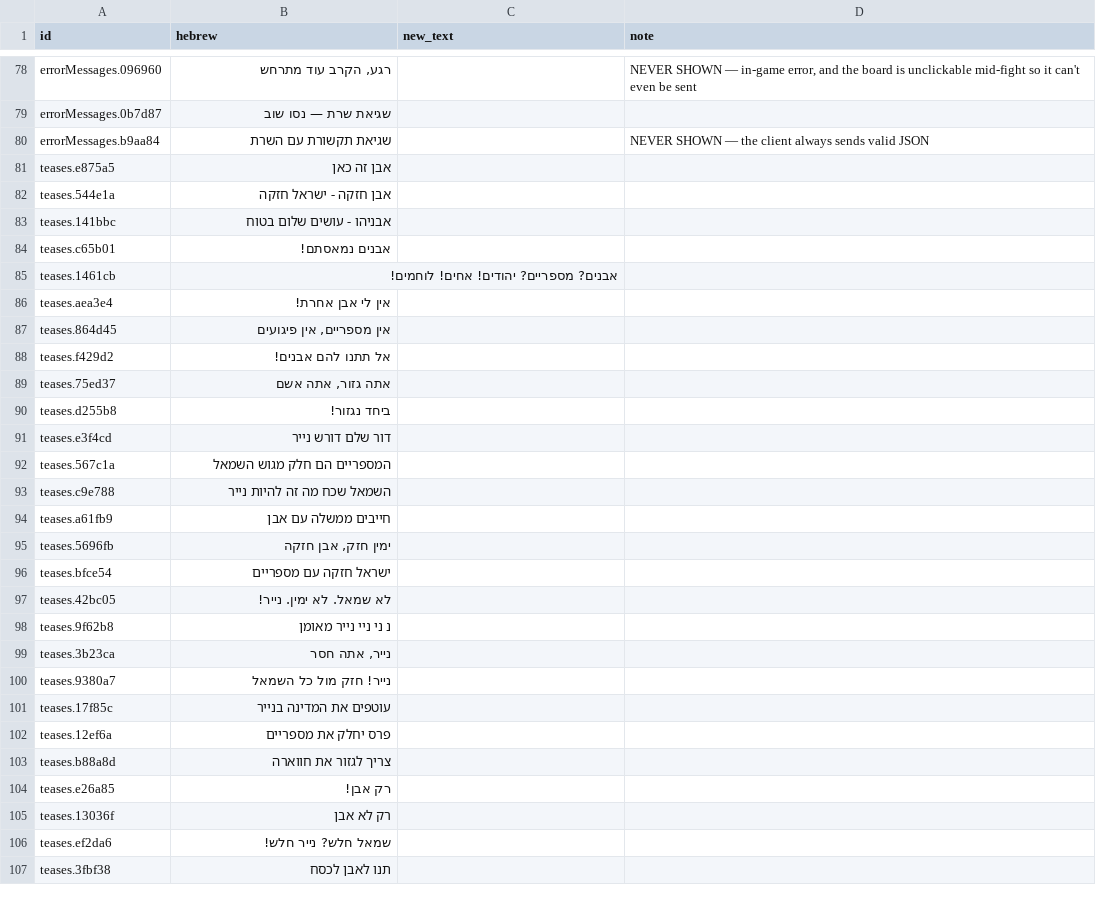
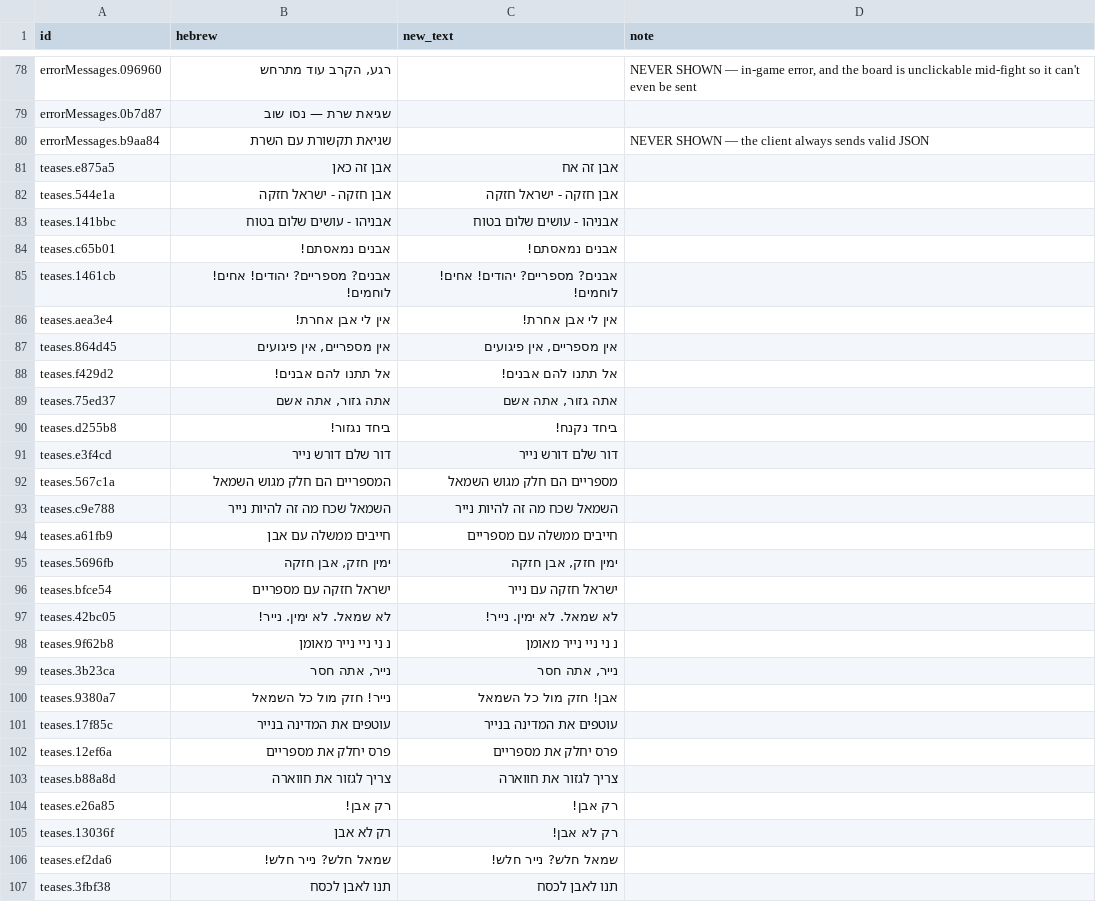
Before and after one commit to Odrabski/rps-elections26, a CSV file: content/ui-strings.csv, drawn as a sheet; only a part is shown, gaps mark what is left out; the diff covers the shown part only.

```diff
--- a/content/ui-strings.csv
+++ b/content/ui-strings.csv
@@ -81,27 +81,27 @@
-"teases.e875a5","אבן זה כאן","",""
-"teases.544e1a","אבן חזקה - ישראל חזקה","",""
-"teases.141bbc","אבניהו - עושים שלום בטוח","",""
-"teases.c65b01","אבנים נמאסתם!","",""
-"teases.1461cb","אבנים? מספריים? יהודים! אחים! לוחמים!","",""
-"teases.aea3e4","אין לי אבן אחרת!","",""
-"teases.864d45","אין מספריים, אין פיגועים","",""
-"teases.f429d2","אל תתנו להם אבנים!","",""
-"teases.75ed37","אתה גזור, אתה אשם","",""
-"teases.d255b8","ביחד נגזור!","",""
-"teases.e3f4cd","דור שלם דורש נייר","",""
-"teases.567c1a","המספריים הם חלק מגוש השמאל","",""
-"teases.c9e788","השמאל שכח מה זה להיות נייר","",""
-"teases.a61fb9","חייבים ממשלה עם אבן","",""
-"teases.5696fb","ימין חזק, אבן חזקה","",""
-"teases.bfce54","ישראל חזקה עם מספריים","",""
-"teases.42bc05","לא שמאל. לא ימין. נייר!","",""
-"teases.9f62b8","נ ני ניי נייר מאומן","",""
-"teases.3b23ca","נייר, אתה חסר","",""
-"teases.9380a7","נייר! חזק מול כל השמאל","",""
-"teases.17f85c","עוטפים את המדינה בנייר","",""
-"teases.12ef6a","פרס יחלק את מספריים","",""
-"teases.b88a8d","צריך לגזור את חווארה","",""
-"teases.e26a85","רק אבן!","",""
-"teases.13036f","רק לא אבן","",""
-"teases.ef2da6","שמאל חלש? נייר חלש!","",""
-"teases.3fbf38","תנו לאבן לכסח","",""
+teases.e875a5,אבן זה כאן,אבן זה אח,
+teases.544e1a,אבן חזקה - ישראל חזקה,אבן חזקה - ישראל חזקה,
+teases.141bbc,אבניהו - עושים שלום בטוח,אבניהו - עושים שלום בטוח,
+teases.c65b01,אבנים נמאסתם!,אבנים נמאסתם!,
+teases.1461cb,אבנים? מספריים? יהודים! אחים! לוחמים!,אבנים? מספריים? יהודים! אחים! לוחמים!,
+teases.aea3e4,אין לי אבן אחרת!,אין לי אבן אחרת!,
+teases.864d45,"אין מספריים, אין פיגועים","אין מספריים, אין פיגועים",
+teases.f429d2,אל תתנו להם אבנים!,אל תתנו להם אבנים!,
+teases.75ed37,"אתה גזור, אתה אשם","אתה גזור, אתה אשם",
+teases.d255b8,ביחד נגזור!,ביחד נקנח!,
+teases.e3f4cd,דור שלם דורש נייר,דור שלם דורש נייר,
+teases.567c1a,המספריים הם חלק מגוש השמאל,מספריים הם חלק מגוש השמאל,
+teases.c9e788,השמאל שכח מה זה להיות נייר,השמאל שכח מה זה להיות נייר,
+teases.a61fb9,חייבים ממשלה עם אבן,חייבים ממשלה עם מספריים,
+teases.5696fb,"ימין חזק, אבן חזקה","ימין חזק, אבן חזקה",
+teases.bfce54,ישראל חזקה עם מספריים,ישראל חזקה עם נייר,
+teases.42bc05,לא שמאל. לא ימין. נייר!,לא שמאל. לא ימין. נייר!,
+teases.9f62b8,נ ני ניי נייר מאומן,נ ני ניי נייר מאומן,
+teases.3b23ca,"נייר, אתה חסר","נייר, אתה חסר",
+teases.9380a7,נייר! חזק מול כל השמאל,אבן! חזק מול כל השמאל,
+teases.17f85c,עוטפים את המדינה בנייר,עוטפים את המדינה בנייר,
+teases.12ef6a,פרס יחלק את מספריים,פרס יחלק את מספריים,
+teases.b88a8d,צריך לגזור את חווארה,צריך לגזור את חווארה,
+teases.e26a85,רק אבן!,רק אבן!,
+teases.13036f,רק לא אבן,רק לא אבן!,
+teases.ef2da6,שמאל חלש? נייר חלש!,שמאל חלש? נייר חלש!,
+teases.3fbf38,תנו לאבן לכסח,תנו לאבן לכסח,
```
Also changed, not shown: 63 edited cells elsewhere in this file, 11 other files.
